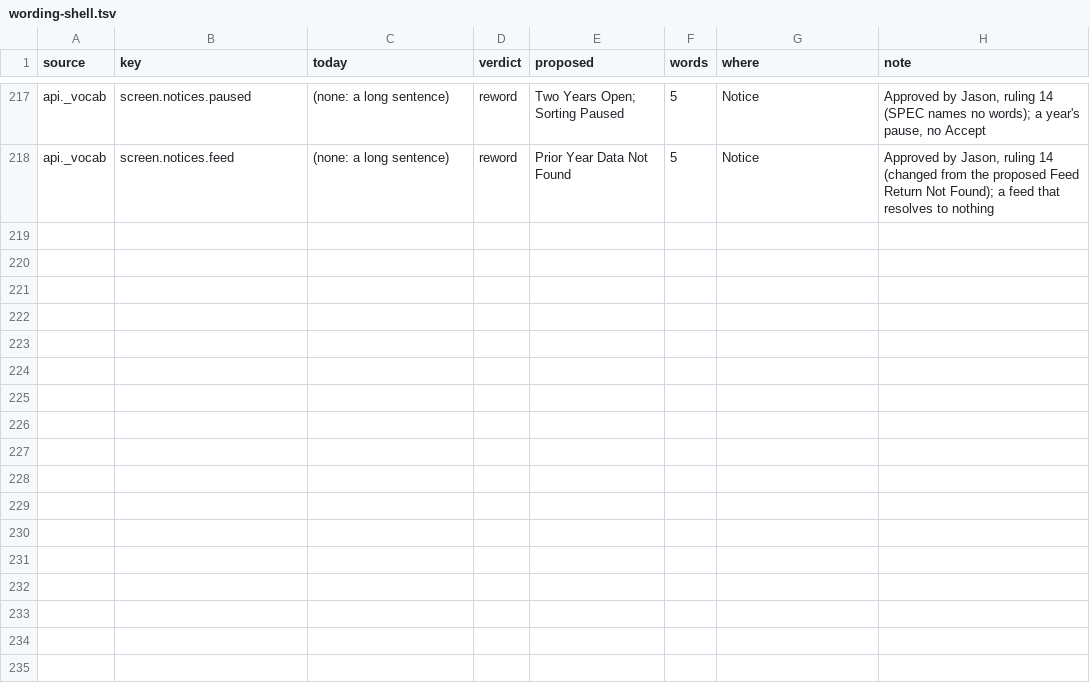
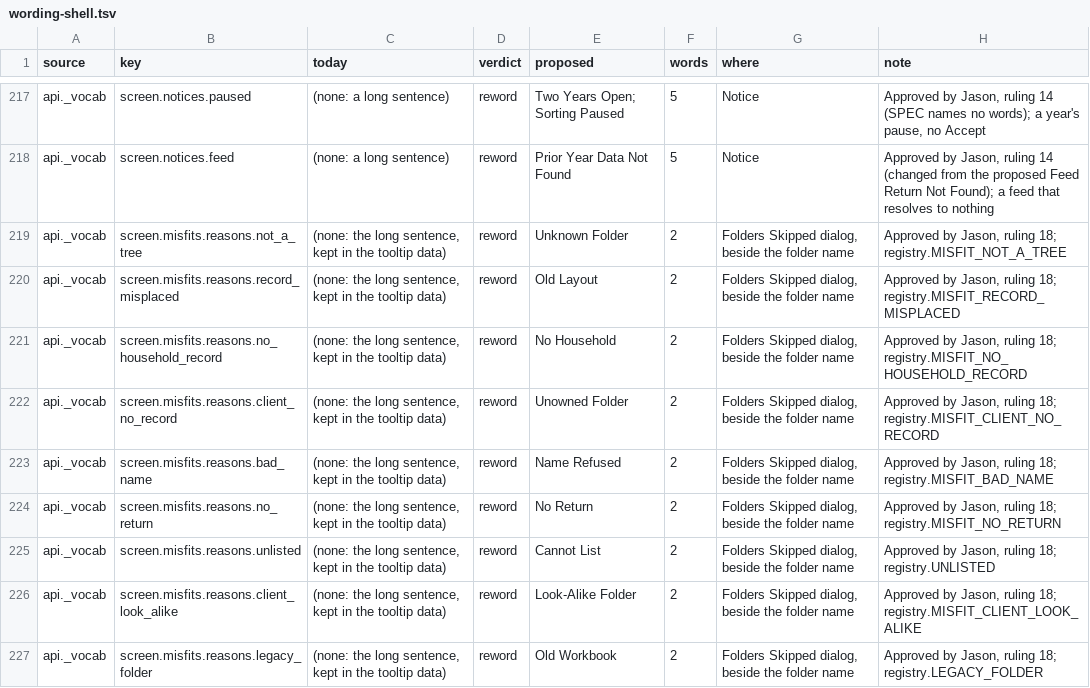
Before and after one commit to J-Park-Associates/Tax-Info-Request-List-Pilot, a TSV file: pilot/wording-shell.tsv, drawn as a sheet; only a part is shown, gaps mark what is left out; the diff names each change by its address in the sheet, - before the commit and + after, or states it on an @@ line.

```diff
--- a/pilot/wording-shell.tsv
+++ b/pilot/wording-shell.tsv
+row 219: api._vocab | screen.misfits.reasons.not_a_tree | (none: the long sentence, kept in the tooltip data) | reword | Unknown Folder | 2 | Folders Skipped dialog, beside the folder name | Approved by Jason, ruling 18; registry.MISFIT_NOT_A_TREE
+row 220: api._vocab | screen.misfits.reasons.record_misplaced | (none: the long sentence, kept in the tooltip data) | reword | Old Layout | 2 | Folders Skipped dialog, beside the folder name | Approved by Jason, ruling 18; registry.MISFIT_RECORD_MISPLACED
+row 221: api._vocab | screen.misfits.reasons.no_household_record | (none: the long sentence, kept in the tooltip data) | reword | No Household | 2 | Folders Skipped dialog, beside the folder name | Approved by Jason, ruling 18; registry.MISFIT_NO_HOUSEHOLD_RECORD
+row 222: api._vocab | screen.misfits.reasons.client_no_record | (none: the long sentence, kept in the tooltip data) | reword | Unowned Folder | 2 | Folders Skipped dialog, beside the folder name | Approved by Jason, ruling 18; registry.MISFIT_CLIENT_NO_RECORD
+row 223: api._vocab | screen.misfits.reasons.bad_name | (none: the long sentence, kept in the tooltip data) | reword | Name Refused | 2 | Folders Skipped dialog, beside the folder name | Approved by Jason, ruling 18; registry.MISFIT_BAD_NAME
+row 224: api._vocab | screen.misfits.reasons.no_return | (none: the long sentence, kept in the tooltip data) | reword | No Return | 2 | Folders Skipped dialog, beside the folder name | Approved by Jason, ruling 18; registry.MISFIT_NO_RETURN
+row 225: api._vocab | screen.misfits.reasons.unlisted | (none: the long sentence, kept in the tooltip data) | reword | Cannot List | 2 | Folders Skipped dialog, beside the folder name | Approved by Jason, ruling 18; registry.UNLISTED
+row 226: api._vocab | screen.misfits.reasons.client_look_alike | (none: the long sentence, kept in the tooltip data) | reword | Look-Alike Folder | 2 | Folders Skipped dialog, beside the folder name | Approved by Jason, ruling 18; registry.MISFIT_CLIENT_LOOK_ALIKE
+row 227: api._vocab | screen.misfits.reasons.legacy_folder | (none: the long sentence, kept in the tooltip data) | reword | Old Workbook | 2 | Folders Skipped dialog, beside the folder name | Approved by Jason, ruling 18; registry.LEGACY_FOLDER
```
Also changed, not shown: 7 other files.
